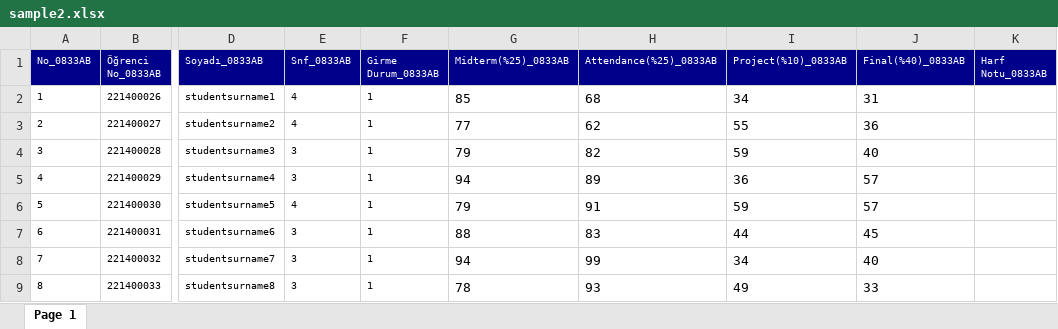
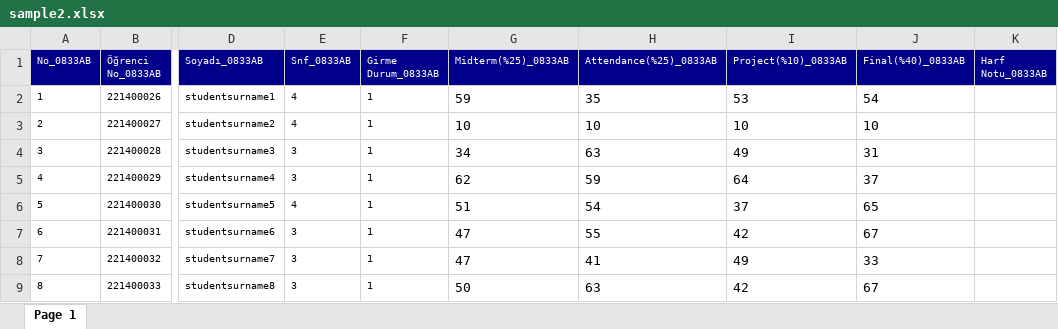
Before and after one commit to ysferen/StudentEvaluationSystem, an Excel workbook: docs/data/sample2.xlsx, sheet Page 1, drawn as a sheet; only a part is shown, gaps mark what is left out; values as stored, in another font and other column widths than the file's, no borders; the diff covers the shown part only; the diff names each change by its address in the sheet, - before the commit and + after, or states it on an @@ line.

```diff
--- a/docs/data/sample2.xlsx (sheet Page 1)
+++ b/docs/data/sample2.xlsx (sheet Page 1)
-G2 (Midterm(%25)_0833AB): 85
+G2 (Midterm(%25)_0833AB): 59
-H2 (Attendance(%25)_0833AB): 68
+H2 (Attendance(%25)_0833AB): 35
-I2 (Project(%10)_0833AB): 34
+I2 (Project(%10)_0833AB): 53
-J2 (Final(%40)_0833AB): 31
+J2 (Final(%40)_0833AB): 54
-G3 (Midterm(%25)_0833AB): 77
+G3 (Midterm(%25)_0833AB): 10
-H3 (Attendance(%25)_0833AB): 62
+H3 (Attendance(%25)_0833AB): 10
-I3 (Project(%10)_0833AB): 55
+I3 (Project(%10)_0833AB): 10
-J3 (Final(%40)_0833AB): 36
+J3 (Final(%40)_0833AB): 10
-G4 (Midterm(%25)_0833AB): 79
+G4 (Midterm(%25)_0833AB): 34
-H4 (Attendance(%25)_0833AB): 82
+H4 (Attendance(%25)_0833AB): 63
-I4 (Project(%10)_0833AB): 59
+I4 (Project(%10)_0833AB): 49
-J4 (Final(%40)_0833AB): 40
+J4 (Final(%40)_0833AB): 31
-G5 (Midterm(%25)_0833AB): 94
+G5 (Midterm(%25)_0833AB): 62
-H5 (Attendance(%25)_0833AB): 89
+H5 (Attendance(%25)_0833AB): 59
-I5 (Project(%10)_0833AB): 36
+I5 (Project(%10)_0833AB): 64
-J5 (Final(%40)_0833AB): 57
+J5 (Final(%40)_0833AB): 37
-G6 (Midterm(%25)_0833AB): 79
+G6 (Midterm(%25)_0833AB): 51
-H6 (Attendance(%25)_0833AB): 91
+H6 (Attendance(%25)_0833AB): 54
-I6 (Project(%10)_0833AB): 59
+I6 (Project(%10)_0833AB): 37
-J6 (Final(%40)_0833AB): 57
+J6 (Final(%40)_0833AB): 65
-G7 (Midterm(%25)_0833AB): 88
+G7 (Midterm(%25)_0833AB): 47
-H7 (Attendance(%25)_0833AB): 83
+H7 (Attendance(%25)_0833AB): 55
-I7 (Project(%10)_0833AB): 44
+I7 (Project(%10)_0833AB): 42
-J7 (Final(%40)_0833AB): 45
+J7 (Final(%40)_0833AB): 67
-G8 (Midterm(%25)_0833AB): 94
+G8 (Midterm(%25)_0833AB): 47
-H8 (Attendance(%25)_0833AB): 99
+H8 (Attendance(%25)_0833AB): 41
-I8 (Project(%10)_0833AB): 34
+I8 (Project(%10)_0833AB): 49
-J8 (Final(%40)_0833AB): 40
+J8 (Final(%40)_0833AB): 33
-G9 (Midterm(%25)_0833AB): 78
+G9 (Midterm(%25)_0833AB): 50
-H9 (Attendance(%25)_0833AB): 93
+H9 (Attendance(%25)_0833AB): 63
-I9 (Project(%10)_0833AB): 49
+I9 (Project(%10)_0833AB): 42
-J9 (Final(%40)_0833AB): 33
+J9 (Final(%40)_0833AB): 67
```
Also changed, not shown: 69 edited cells elsewhere in this sheet, formulas that keep their value, 11 other files.
